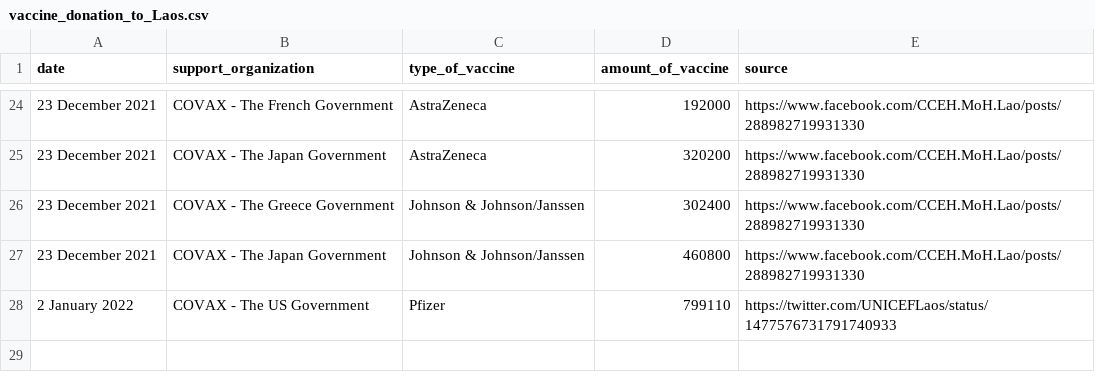
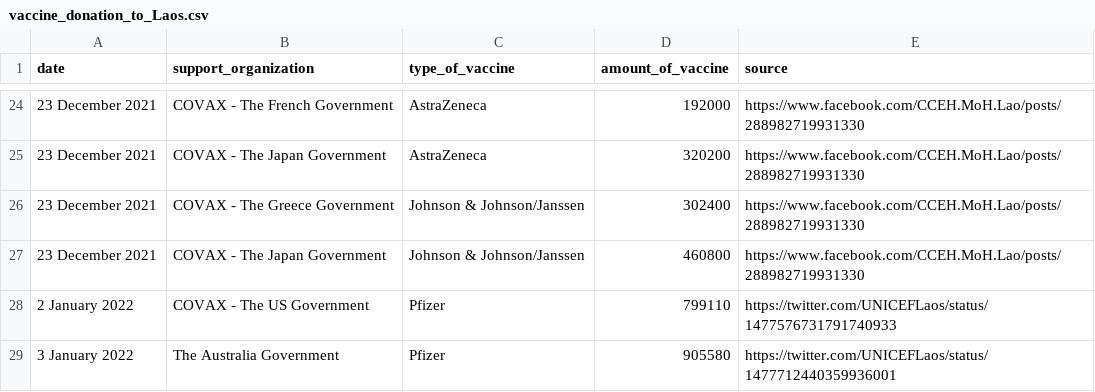
Before and after one commit to douangtavanh/covid-19-data-laos, a CSV file: data/vaccine_donation_to_Laos.csv, drawn as a sheet; only a part is shown, gaps mark what is left out.

Commit message:
update data

```diff
--- a/data/vaccine_donation_to_Laos.csv
+++ b/data/vaccine_donation_to_Laos.csv
@@ -28 +28,2 @@ date,support_organization,type_of_vaccine,amount_of_vaccine,source
 2 January 2022,COVAX - The US Government,Pfizer,799110,https://twitter.com/UNICEFLaos/status/1477576731791740933
+3 January 2022,The Australia Government,Pfizer,905580,https://twitter.com/UNICEFLaos/status/1477712440359936001
```
Also changed, not shown: data/vaccine_donation_to_Laos_timeline.csv, 2 other files.
